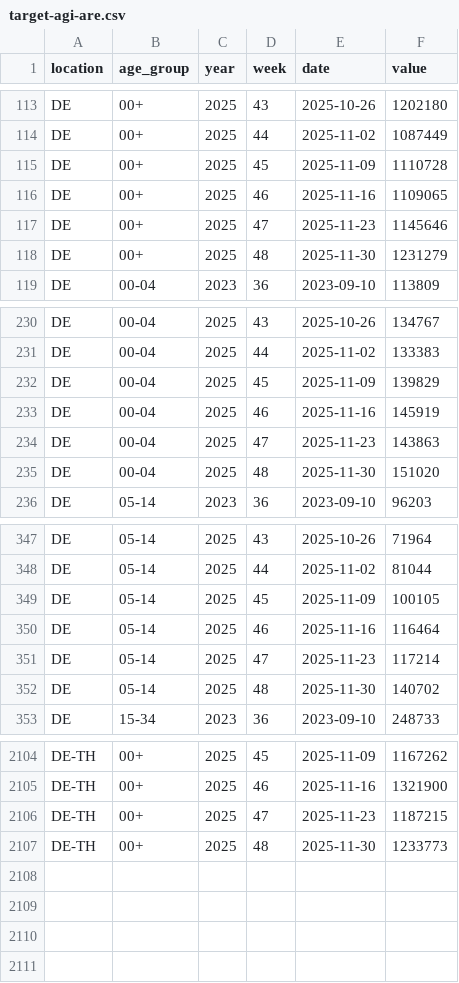
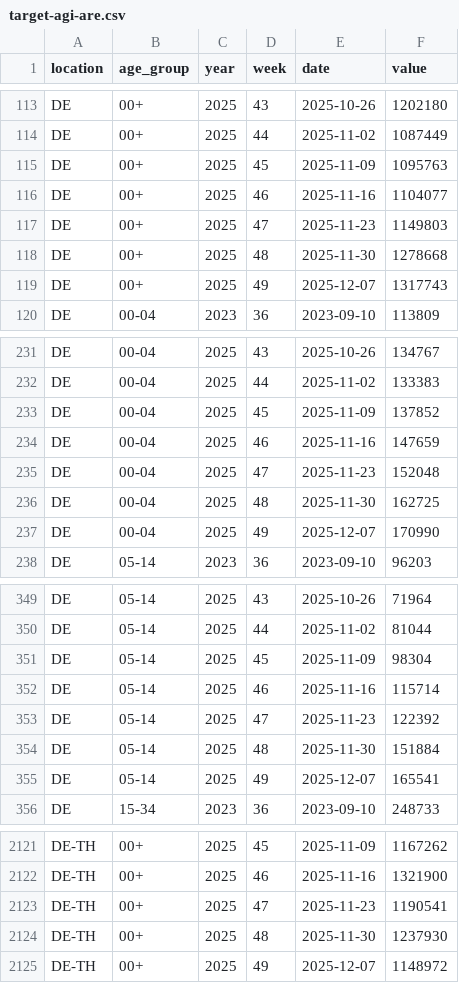
Before and after one commit to dwolffram/RESPINOW-realtime, a CSV file: data/target-agi-are.csv, drawn as a sheet; only a part is shown, gaps mark what is left out; the diff covers the shown part only.

```diff
--- a/data/target-agi-are.csv
+++ b/data/target-agi-are.csv
@@ -114,6 +114,7 @@ DE,00+,2025,43,2025-10-26,1202180
 DE,00+,2025,44,2025-11-02,1087449
-DE,00+,2025,45,2025-11-09,1110728
-DE,00+,2025,46,2025-11-16,1109065
-DE,00+,2025,47,2025-11-23,1145646
-DE,00+,2025,48,2025-11-30,1231279
+DE,00+,2025,45,2025-11-09,1095763
+DE,00+,2025,46,2025-11-16,1104077
+DE,00+,2025,47,2025-11-23,1149803
+DE,00+,2025,48,2025-11-30,1278668
+DE,00+,2025,49,2025-12-07,1317743
 DE,00-04,2023,36,2023-09-10,113809
@@ -231,6 +232,7 @@ DE,00-04,2025,43,2025-10-26,134767
 DE,00-04,2025,44,2025-11-02,133383
-DE,00-04,2025,45,2025-11-09,139829
-DE,00-04,2025,46,2025-11-16,145919
-DE,00-04,2025,47,2025-11-23,143863
-DE,00-04,2025,48,2025-11-30,151020
+DE,00-04,2025,45,2025-11-09,137852
+DE,00-04,2025,46,2025-11-16,147659
+DE,00-04,2025,47,2025-11-23,152048
+DE,00-04,2025,48,2025-11-30,162725
+DE,00-04,2025,49,2025-12-07,170990
 DE,05-14,2023,36,2023-09-10,96203
@@ -348,6 +350,7 @@ DE,05-14,2025,43,2025-10-26,71964
 DE,05-14,2025,44,2025-11-02,81044
-DE,05-14,2025,45,2025-11-09,100105
-DE,05-14,2025,46,2025-11-16,116464
-DE,05-14,2025,47,2025-11-23,117214
-DE,05-14,2025,48,2025-11-30,140702
+DE,05-14,2025,45,2025-11-09,98304
+DE,05-14,2025,46,2025-11-16,115714
+DE,05-14,2025,47,2025-11-23,122392
+DE,05-14,2025,48,2025-11-30,151884
+DE,05-14,2025,49,2025-12-07,165541
 DE,15-34,2023,36,2023-09-10,248733
@@ -2105,3 +2122,4 @@ DE-TH,00+,2025,45,2025-11-09,1167262
 DE-TH,00+,2025,46,2025-11-16,1321900
-DE-TH,00+,2025,47,2025-11-23,1187215
-DE-TH,00+,2025,48,2025-11-30,1233773
+DE-TH,00+,2025,47,2025-11-23,1190541
+DE-TH,00+,2025,48,2025-11-30,1237930
+DE-TH,00+,2025,49,2025-12-07,1148972
```
Also changed, not shown: 14 added rows and 48 edited cells elsewhere in this file, data/latest_data-agi-are.csv, data/reporting_triangle-agi-are-preprocessed.csv, 5 other files.
